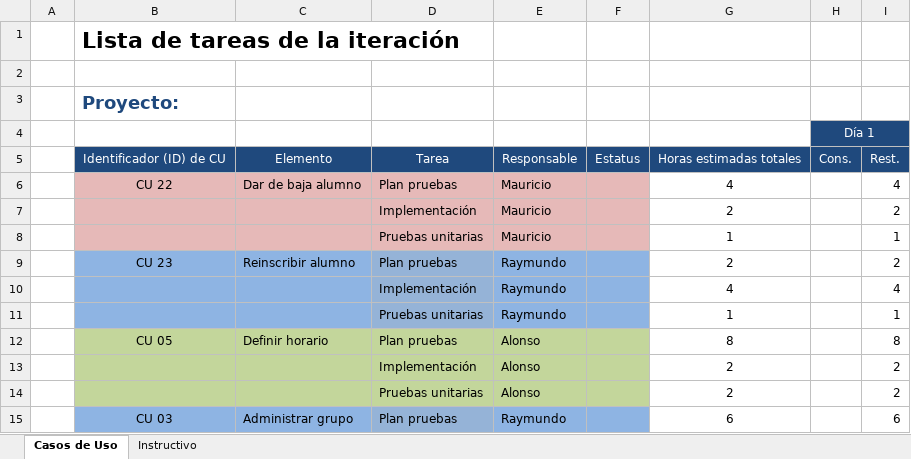
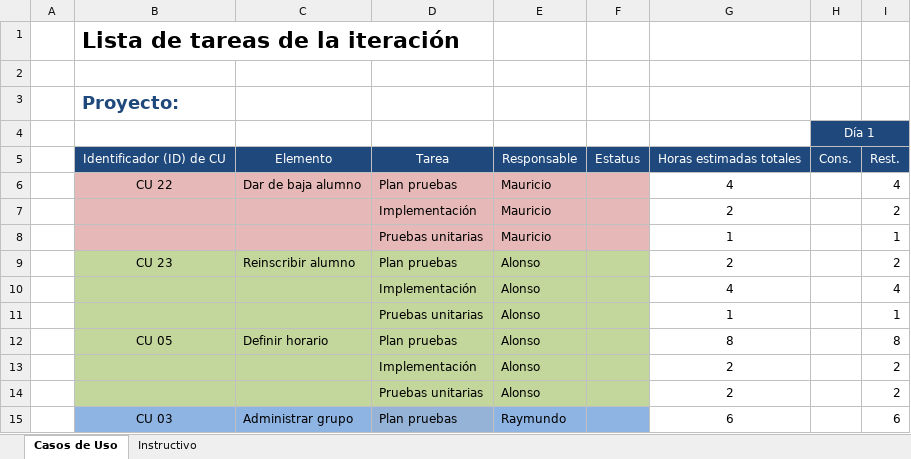
Before and after one commit to Asthamor/ProyectoDesarrolloSW-EQ1, an Excel workbook: Documentos/Tareas/Iteración_4.xlsx, sheet Casos de Uso, drawn as a sheet; only a part is shown; values as stored, in another font and other column widths than the file's, no borders; the diff names each change by its address in the sheet, - before the commit and + after, or states it on an @@ line.

Commit message:
Actualización plantilla de tareas iteración 4
Ae actualizaron errores en la plantilla de tareas.

```diff
--- a/Documentos/Tareas/Iteración_4.xlsx (sheet Casos de Uso)
+++ b/Documentos/Tareas/Iteración_4.xlsx (sheet Casos de Uso)
-B9:C11 fill: #8EB4E3
+B9:C11 fill: #C3D69B
-D9:D11 fill: #95B3D7
+D9:D11 fill: #C3D69B
-E9:E11: Raymundo
+E9:E11: Alonso
-E9:F11 fill: #8EB4E3
+E9:F11 fill: #C3D69B
```
